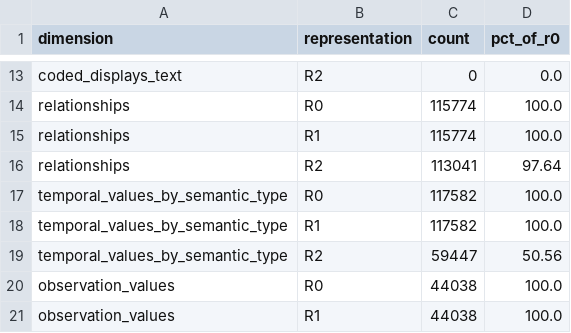
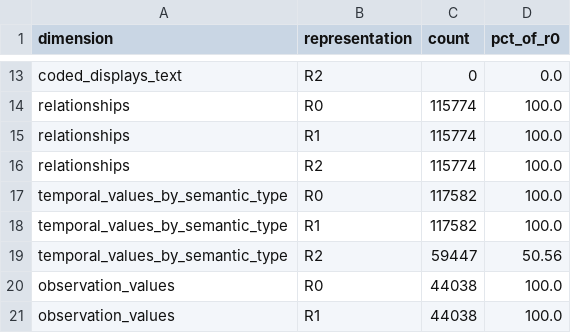
Before and after one commit to mehalyna/FHIR-Transform, a CSV file: results/stage3/preservation_counts.csv, drawn as a sheet; only a part is shown, gaps mark what is left out.

```diff
--- a/results/stage3/preservation_counts.csv
+++ b/results/stage3/preservation_counts.csv
@@ -15,3 +15,3 @@ relationships,R0,115774,100.0
 relationships,R1,115774,100.0
-relationships,R2,113041,97.64
+relationships,R2,115774,100.0
 temporal_values_by_semantic_type,R0,117582,100.0
```
Also changed, not shown: results/stage3/transformation_provenance.csv, results/stage3/validation_results.csv, 4 other files.
